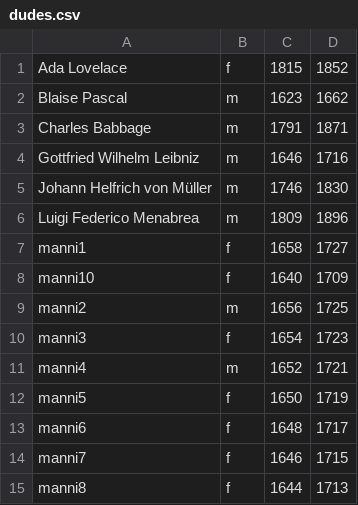
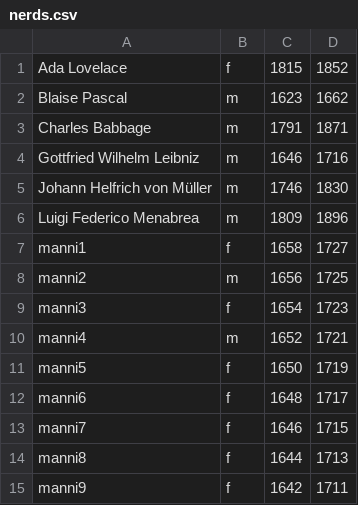
Before and after one commit to atlie15/Wat, a CSV file: nerds.csv (was build-Nerd-Desktop_Qt_5_5_1_MinGW_32bit-Debug/dudes.csv), drawn as a sheet; only a part is shown; the shorter side is filled out with more unchanged rows; the diff names each change by its address in the sheet, - before the commit and + after, or states it on an @@ line.

```diff
--- a/build-Nerd-Desktop_Qt_5_5_1_MinGW_32bit-Debug/dudes.csv
+++ b/nerds.csv
-row 8: manni10 | f | 1640 | 1709
```
Also changed, not shown: 3 other files.
